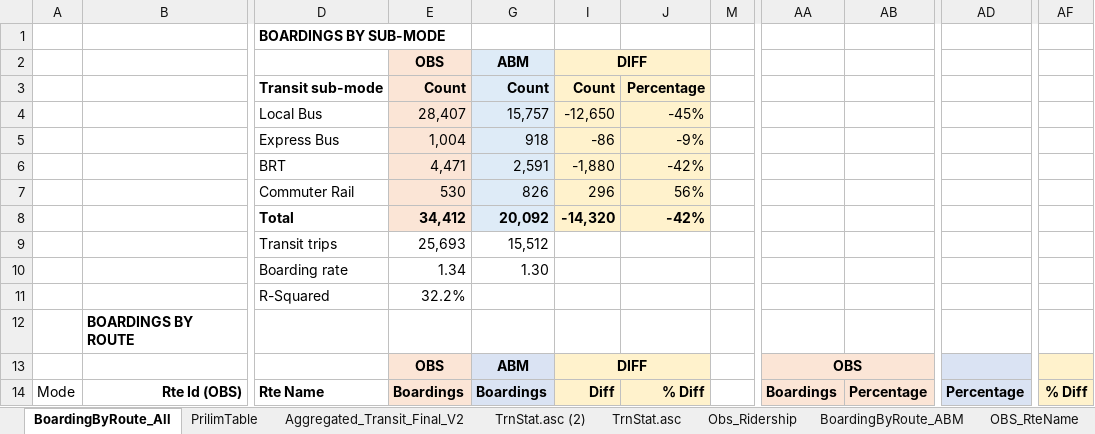
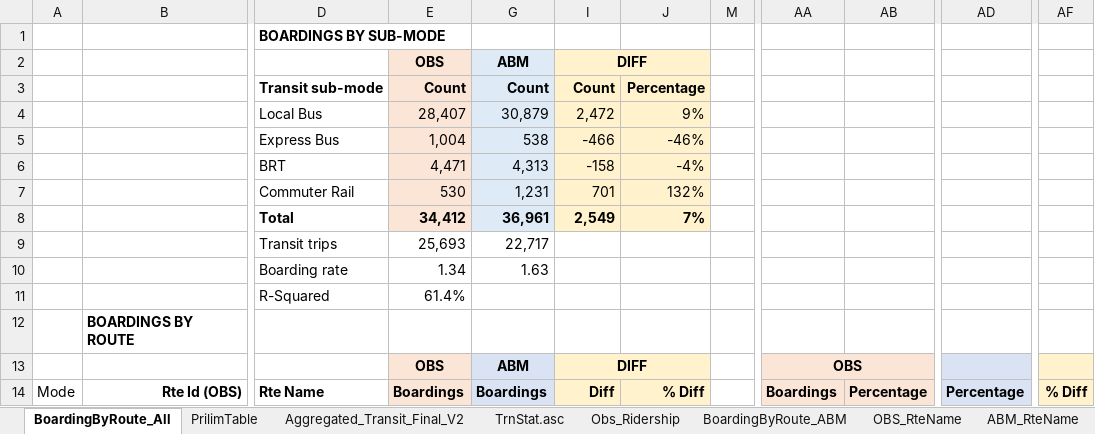
Before and after one commit to RSGInc/nashvilleabm, an Excel workbook: Support/BaseYear/validation/trn_validation_template.xlsx, sheet BoardingByRoute_All, drawn as a sheet; only a part is shown, gaps mark what is left out; values as stored, in another font and other column widths than the file's, no borders; charts and pictures not drawn; the diff covers the shown part only; the diff names each change by its address in the sheet, - before the commit and + after, or states it on an @@ line.

```diff
--- a/Support/BaseYear/validation/trn_validation_template.xlsx (sheet BoardingByRoute_All)
+++ b/Support/BaseYear/validation/trn_validation_template.xlsx (sheet BoardingByRoute_All)
-sheet tab: TrnStat.asc (2)
-J2 fill: #FFF2CC
+J2 fill: none
-G4: 15,757
+G4: 30,879
-I4: -12,650
+I4: 2,472
-J4: -45%
+J4: 9%
-G5: 918
+G5: 538
-I5: -86
+I5: -466
-J5: -9%
+J5: -46%
-G6: 2,591
+G6: 4,313
-I6: -1,880
+I6: -158
-J6: -42%
+J6: -4%
-G7: 826
+G7: 1,231
-I7: 296
+I7: 701
-J7: 56%
+J7: 132%
-G8: 20,092
+G8: 36,961
-I8: -14,320
+I8: 2,549
-J8: -42%
+J8: 7%
-G9: 15,512
+G9: 22,717
-G10: 1.30
+G10: 1.63
-E11: 32.2%
+E11: 61.4%
-J13 fill: #FFF2CC
+J13 fill: none
-AB13 fill: #FBE5D6
+AB13 fill: none
-AD13 fill: #DAE3F3
+AD13 fill: none
-AF13 fill: #FFF2CC
+AF13 fill: none
```
Also changed, not shown: 1 added row, 1 removed row and 408 edited cells elsewhere in this sheet, sheet TrnStat.asc, sheet BoardingByRoute_ABM, sheet PrilimTable, formulas that keep their value, hidden cells, charts or pictures.
